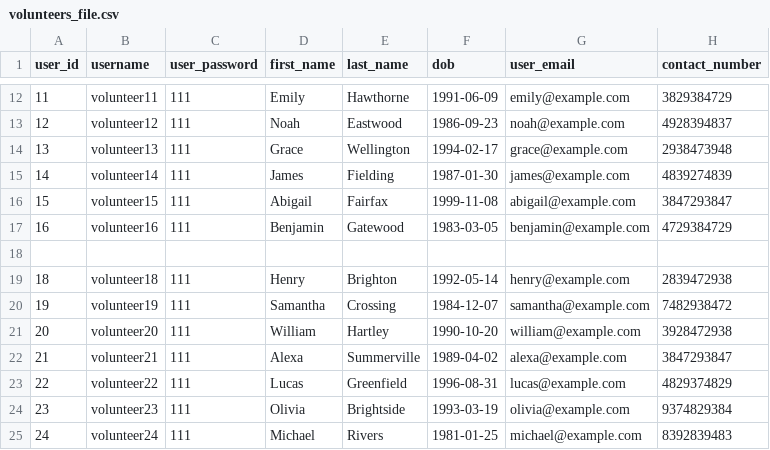
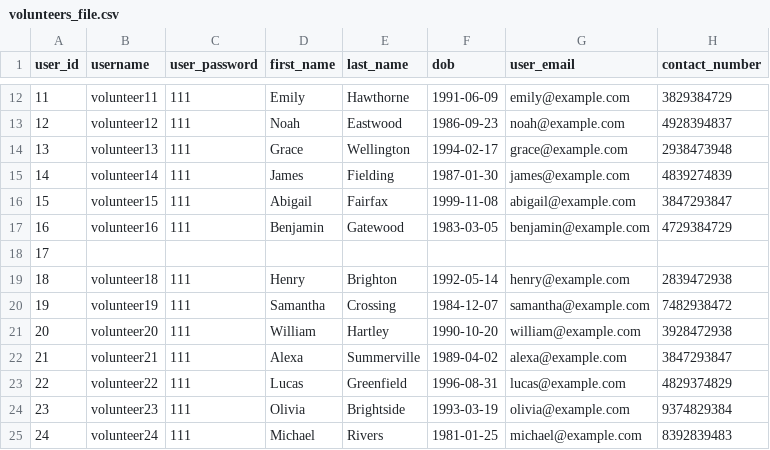
Before and after one commit to Alimauroraa/intro_programming_cw, a CSV file: project into prog/volunteers_file.csv, drawn as a sheet; only a part is shown, gaps mark what is left out; the diff names each change by its address in the sheet, - before the commit and + after, or states it on an @@ line.

Commit message:
Update volunteers_file.csv

```diff
--- a/project into prog/volunteers_file.csv
+++ b/project into prog/volunteers_file.csv
-A18 (user_id): (empty)
+A18 (user_id): 17
```
